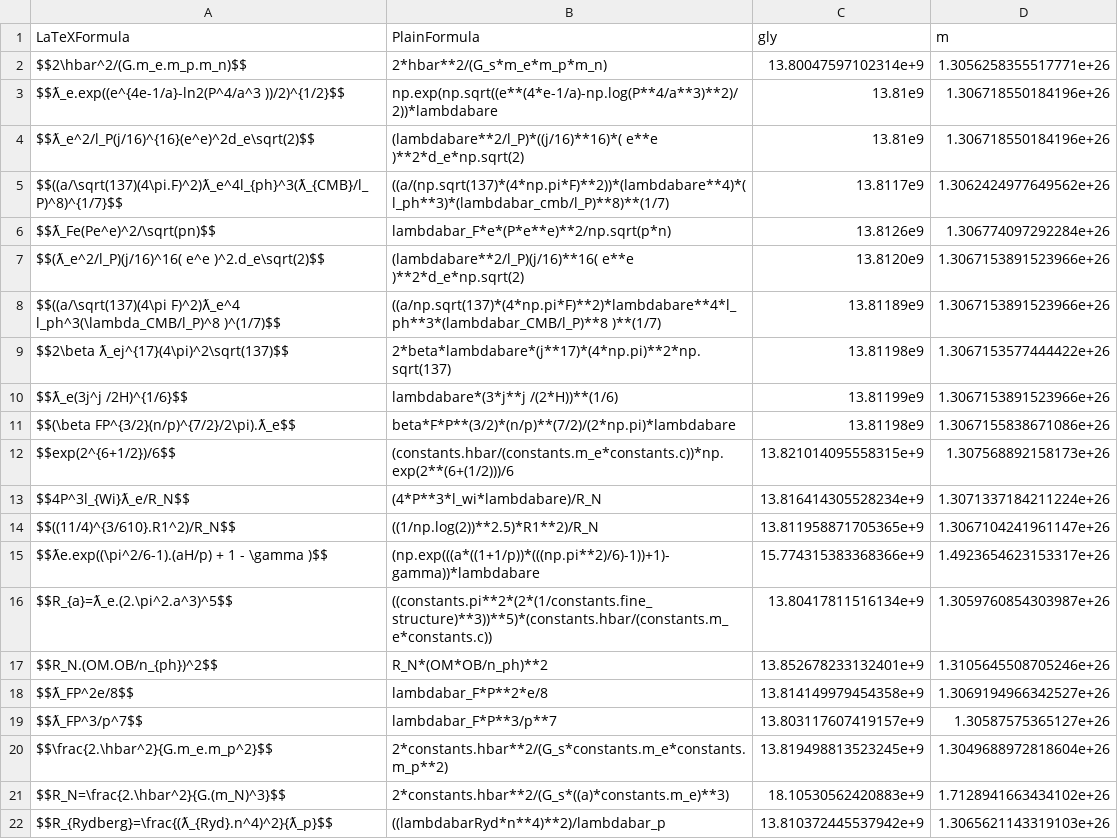
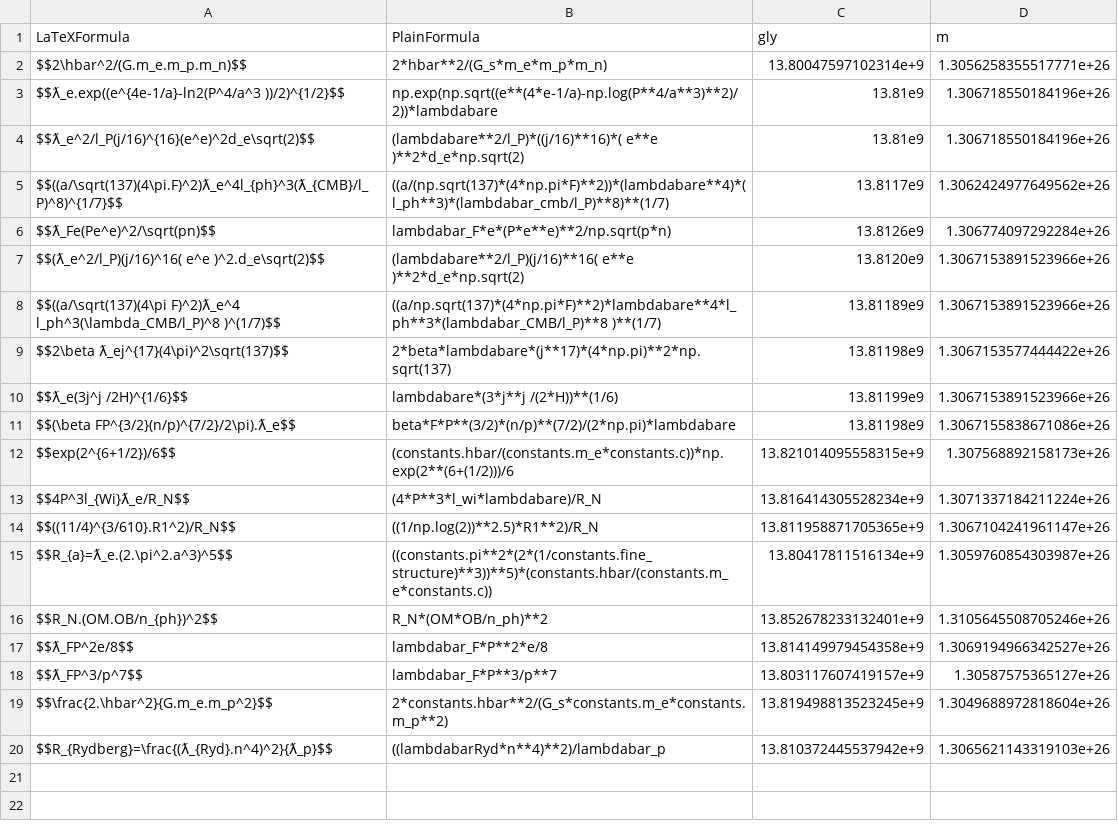
Before and after one commit to LaGuer/hubble-table, a CSV file: hubble-table.csv, drawn as a sheet; the diff names each change by its address in the sheet, - before the commit and + after, or states it on an @@ line.

Commit message:
Update hubble-table.csv

```diff
--- a/hubble-table.csv
+++ b/hubble-table.csv
-row 15: $$ƛe.exp((\pi^2/6-1).(aH/p) + 1 - \gamma )$$ | (np.exp(((a*((1+1/p))*(((np.pi**2)/6)-1))+1)-gamma))*lambdabare | 15.774315383368366e+9 | 1.4923654623153317e+26
-row 21: $$R_N=\frac{2.\hbar^2}{G.(m_N)^3}$$ | 2*constants.hbar**2/(G_s*((a)*constants.m_e)**3) | 18.10530562420883e+9 | 1.7128941663434102e+26
```
